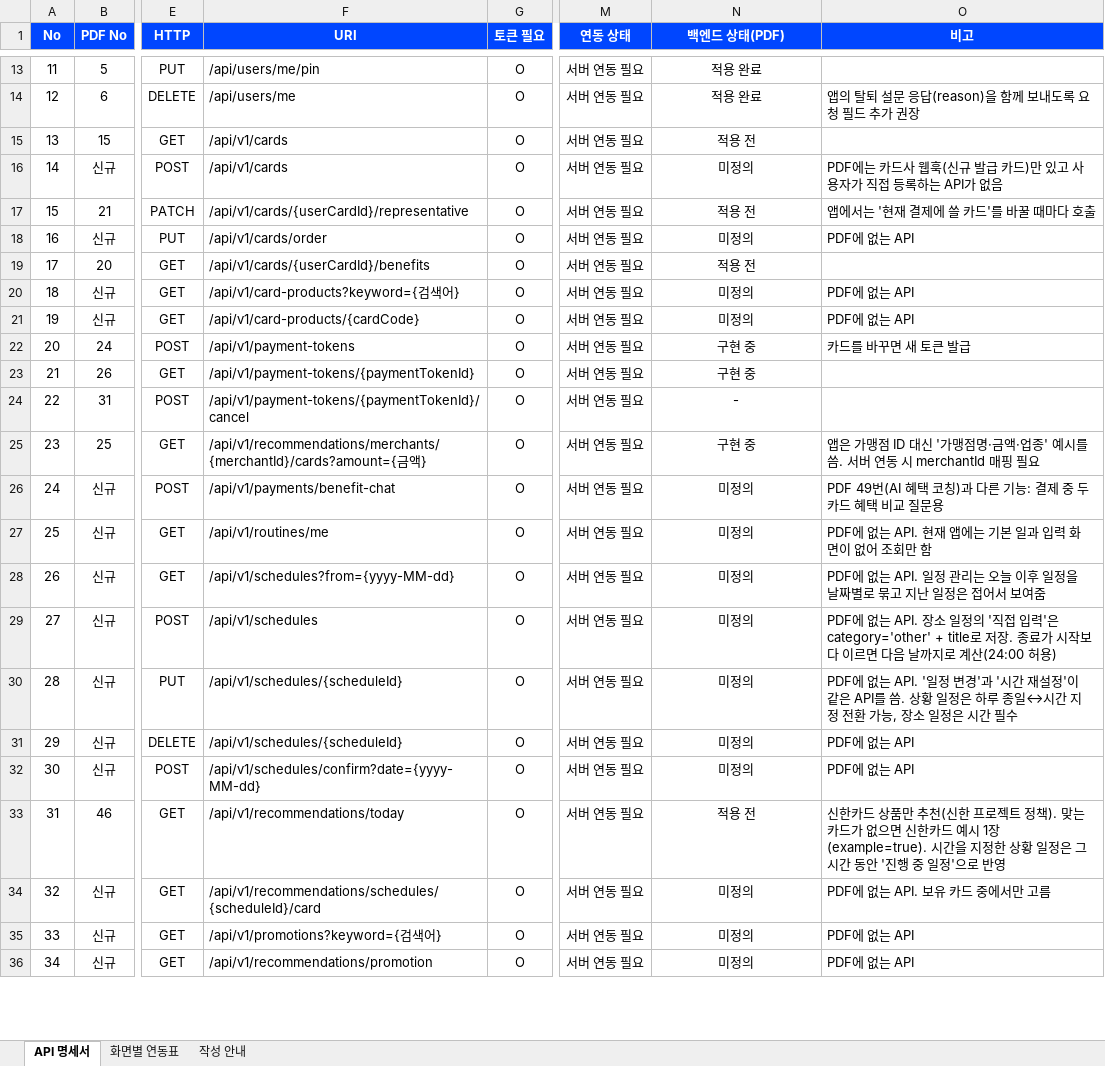
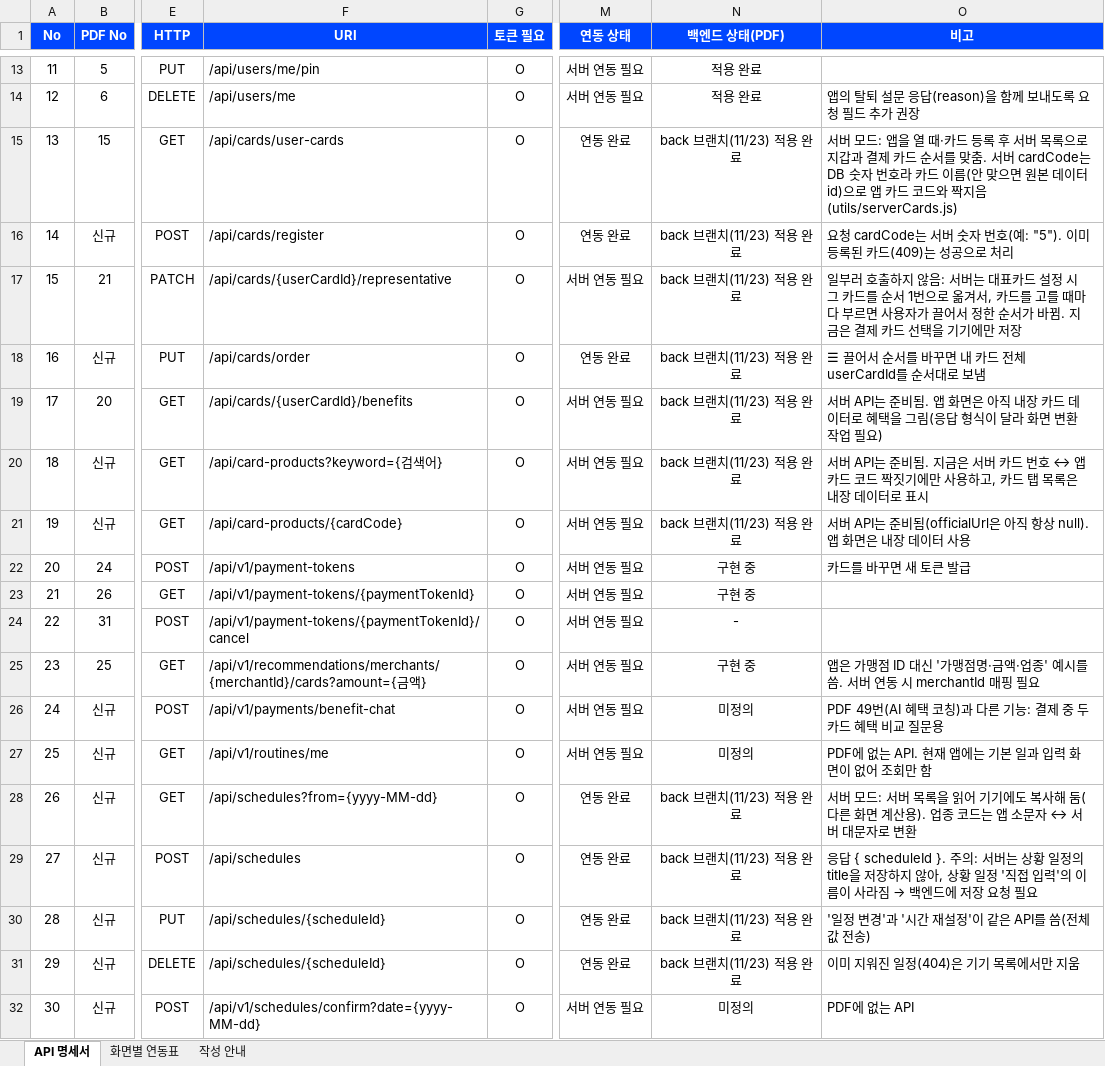
Before and after one commit to jack4192/golla-card, an Excel workbook: docs/API_명세서.xlsx, sheet API 명세서, drawn as a sheet; only a part is shown, gaps mark what is left out; the shorter side is filled out with more unchanged rows; values as stored, in another font and other column widths than the file's, no borders; conditional formats not drawn; the diff covers the shown part only; the diff names each change by its address in the sheet, - before the commit and + after, or states it on an @@ line.

Commit message:
Connect cards/schedules to the backend and add team-requested features
Backend (server mode, back branch API):
- Sync my cards, card registration and payment card order via /api/cards
  (server card numbers are matched to app card codes by name, then by id)
- Read/create/update/delete schedules via /api/schedules
- Update API spec sheet: 13 of 34 app APIs now connected

Team requests:
- Sign-up: add a job field between email and phone (office worker, student,
  homemaker, freelancer, self-employed, unemployed, other + free text);
  fills the routine occupation answer on first login
- Schedules: typed industry input; recommendations search card benefits
  for the typed industry (e.g. cinema -> CGV benefits)
- Year-end report: record each card recommendation with the benefit saved
  by owned cards and the amount missed without the recommended card,
  shown as yearly totals and a monthly list
- Notifications: in-app inbox with unread badge, plus local phone
  notifications (8am daily, 30 min before timed schedules) when agreed
- Card tab: separate "all card products" from my wallet, add owned /
  not-owned badges and filters

```diff
--- a/docs/API_명세서.xlsx (sheet API 명세서)
+++ b/docs/API_명세서.xlsx (sheet API 명세서)
-F15 (URI): /api/v1/cards
+F15 (URI): /api/cards/user-cards
-M15:M16 (연동 상태): 서버 연동 필요
+M15:M16 (연동 상태): 연동 완료
-N15 (백엔드 상태(PDF)): 적용 전
+N15 (백엔드 상태(PDF)): back 브랜치(11/23) 적용 완료
-O15 (비고): (empty)
+O15 (비고): 서버 모드: 앱을 열 때·카드 등록 후 서버 목록으로 지갑과 결제 카드 순서를 맞춤. 서버 cardCode는 DB 숫자 번호라 카드 이름(안 맞으면 원본 데이터 id)으로 앱 카드 코드와 짝지음 (utils/serverCards.js)
-F16 (URI): /api/v1/cards
+F16 (URI): /api/cards/register
-N16 (백엔드 상태(PDF)): 미정의
+N16 (백엔드 상태(PDF)): back 브랜치(11/23) 적용 완료
-O16 (비고): PDF에는 카드사 웹훅(신규 발급 카드)만 있고 사용자가 직접 등록하는 API가 없음
+O16 (비고): 요청 cardCode는 서버 숫자 번호(예: "5"). 이미 등록된 카드(409)는 성공으로 처리
-F17 (URI): /api/v1/cards/{userCardId}/representative
+F17 (URI): /api/cards/{userCardId}/representative
-N17 (백엔드 상태(PDF)): 적용 전
+N17 (백엔드 상태(PDF)): back 브랜치(11/23) 적용 완료
-O17 (비고): 앱에서는 '현재 결제에 쓸 카드'를 바꿀 때마다 호출
+O17 (비고): 일부러 호출하지 않음: 서버는 대표카드 설정 시 그 카드를 순서 1번으로 옮겨서, 카드를 고를 때마다 부르면 사용자가 끌어서 정한 순서가 바뀜. 지금은 결제 카드 선택을 기기에만 저장
-F18 (URI): /api/v1/cards/order
+F18 (URI): /api/cards/order
-M18 (연동 상태): 서버 연동 필요
+M18 (연동 상태): 연동 완료
-N18 (백엔드 상태(PDF)): 미정의
+N18 (백엔드 상태(PDF)): back 브랜치(11/23) 적용 완료
-O18 (비고): PDF에 없는 API
+O18 (비고): ☰ 끌어서 순서를 바꾸면 내 카드 전체 userCardId를 순서대로 보냄
-F19 (URI): /api/v1/cards/{userCardId}/benefits
+F19 (URI): /api/cards/{userCardId}/benefits
-N19 (백엔드 상태(PDF)): 적용 전
+N19 (백엔드 상태(PDF)): back 브랜치(11/23) 적용 완료
-O19 (비고): (empty)
+O19 (비고): 서버 API는 준비됨. 앱 화면은 아직 내장 카드 데이터로 혜택을 그림(응답 형식이 달라 화면 변환 작업 필요)
-F20 (URI): /api/v1/card-products?keyword={검색어}
+F20 (URI): /api/card-products?keyword={검색어}
-N20:N21 (백엔드 상태(PDF)): 미정의
+N20:N21 (백엔드 상태(PDF)): back 브랜치(11/23) 적용 완료
-O20 (비고): PDF에 없는 API
+O20 (비고): 서버 API는 준비됨. 지금은 서버 카드 번호 ↔ 앱 카드 코드 짝짓기에만 사용하고, 카드 탭 목록은 내장 데이터로 표시
-F21 (URI): /api/v1/card-products/{cardCode}
+F21 (URI): /api/card-products/{cardCode}
-O21 (비고): PDF에 없는 API
+O21 (비고): 서버 API는 준비됨(officialUrl은 아직 항상 null). 앱 화면은 내장 데이터 사용
-F28 (URI): /api/v1/schedules?from={yyyy-MM-dd}
+F28 (URI): /api/schedules?from={yyyy-MM-dd}
-M28:M31 (연동 상태): 서버 연동 필요
+M28:M31 (연동 상태): 연동 완료
-N28:N31 (백엔드 상태(PDF)): 미정의
+N28:N31 (백엔드 상태(PDF)): back 브랜치(11/23) 적용 완료
-O28 (비고): PDF에 없는 API. 일정 관리는 오늘 이후 일정을 날짜별로 묶고 지난 일정은 접어서 보여줌
+O28 (비고): 서버 모드: 서버 목록을 읽어 기기에도 복사해 둠(다른 화면 계산용). 업종 코드는 앱 소문자 ↔ 서버 대문자로 변환
-F29 (URI): /api/v1/schedules
+F29 (URI): /api/schedules
@@ O29 (비고): PDF에 없는 API. 장소 일정의 '직접 입력'은 category='other' + title로 저장. 종료가 시작보다 이르면 다음 날까지로 계산(24:00 허용) → 응답 { scheduleId }. 주의: 서버는 상황 일정의 title을 저장하지 않아, 상황 일정 '직접 입력'의 이름이 사라짐 → 백엔드에 저장 요청 필요 @@
-F30:F31 (URI): /api/v1/schedules/{scheduleId}
+F30:F31 (URI): /api/schedules/{scheduleId}
-O30 (비고): PDF에 없는 API. '일정 변경'과 '시간 재설정'이 같은 API를 씀. 상황 일정은 하루 종일↔시간 지정 전환 가능, 장소 일정은 시간 필수
+O30 (비고): '일정 변경'과 '시간 재설정'이 같은 API를 씀(전체 값 전송)
-O31 (비고): PDF에 없는 API
+O31 (비고): 이미 지워진 일정(404)은 기기 목록에서만 지움
```
Also changed, not shown: 1 edited cell elsewhere in this sheet, sheet 작성 안내, 19 other files.
